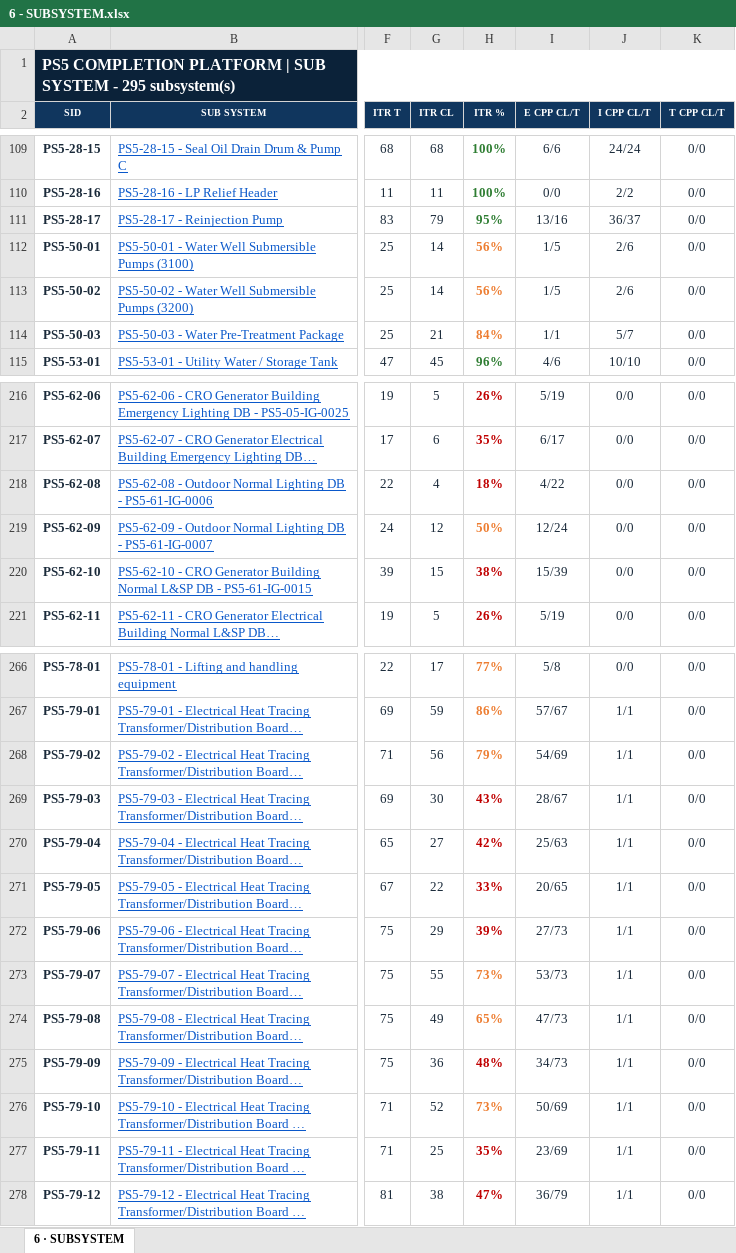
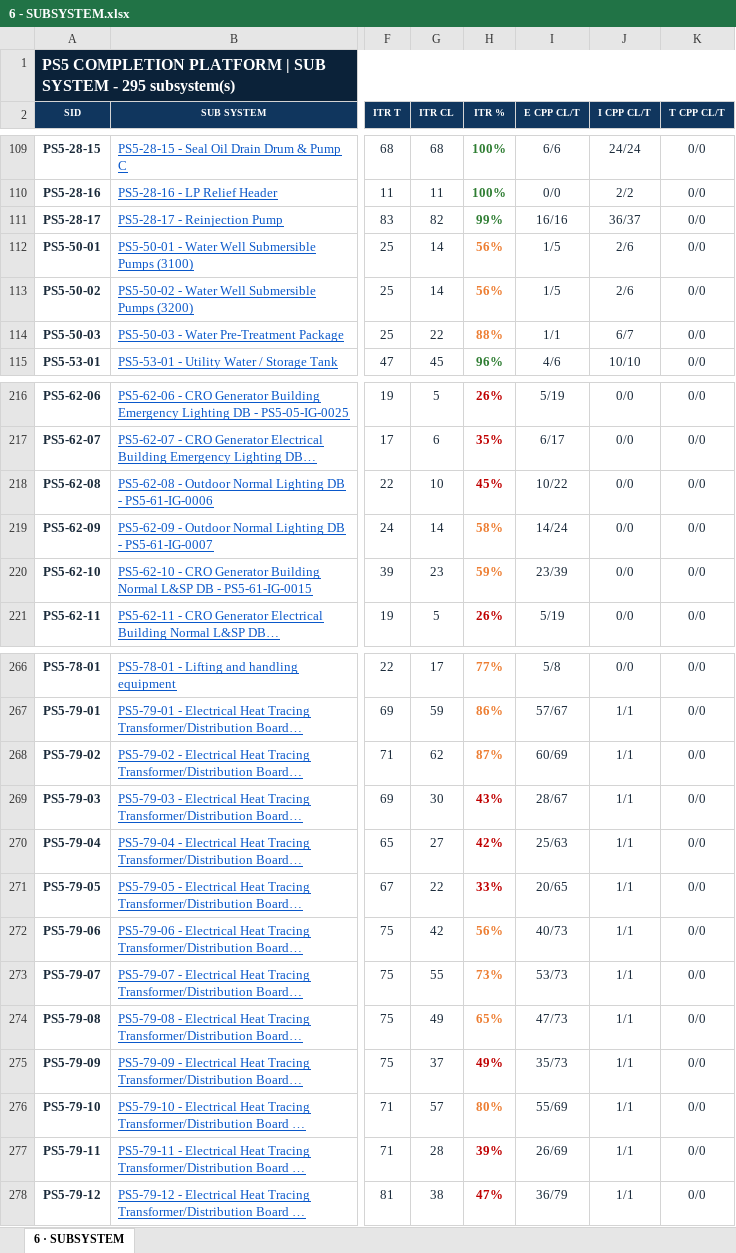
Before and after one commit to Mohamedgawad1/PS5-COMPLETION-PLATFORM, an Excel workbook: EXCEL/6 - SUBSYSTEM.xlsx, sheet 6 · SUBSYSTEM, drawn as a sheet; only a part is shown, gaps mark what is left out; long unchanged cells end in …; values as stored, in another font and other column widths than the file's, no borders; the diff covers the shown part only; the diff names each change by its address in the sheet, - before the commit and + after, or states it on an @@ line.

Commit message:
Full sync: platform + all Excel downloads

```diff
--- a/EXCEL/6 - SUBSYSTEM.xlsx (sheet 6 · SUBSYSTEM)
+++ b/EXCEL/6 - SUBSYSTEM.xlsx (sheet 6 · SUBSYSTEM)
-G111 (ITR CL): 79
+G111 (ITR CL): 82
-H111 (ITR %): 95%
+H111 (ITR %): 99%
-I111 (E CPP CL/T): 13/16
+I111 (E CPP CL/T): 16/16
-G114 (ITR CL): 21
+G114 (ITR CL): 22
-H114 (ITR %): 84%
+H114 (ITR %): 88%
-J114 (I CPP CL/T): 5/7
+J114 (I CPP CL/T): 6/7
-G218 (ITR CL): 4
+G218 (ITR CL): 10
-H218 (ITR %): 18%
+H218 (ITR %): 45%
-I218 (E CPP CL/T): 4/22
+I218 (E CPP CL/T): 10/22
-G219 (ITR CL): 12
+G219 (ITR CL): 14
-H219 (ITR %): 50%
+H219 (ITR %): 58%
-I219 (E CPP CL/T): 12/24
+I219 (E CPP CL/T): 14/24
-G220 (ITR CL): 15
+G220 (ITR CL): 23
-H220 (ITR %): 38%
+H220 (ITR %): 59%
-H220 text colour: #C00000
+H220 text colour: #ED7D31
-I220 (E CPP CL/T): 15/39
+I220 (E CPP CL/T): 23/39
-G268 (ITR CL): 56
+G268 (ITR CL): 62
-H268 (ITR %): 79%
+H268 (ITR %): 87%
-I268 (E CPP CL/T): 54/69
+I268 (E CPP CL/T): 60/69
-G272 (ITR CL): 29
+G272 (ITR CL): 42
-H272 (ITR %): 39%
+H272 (ITR %): 56%
-H272 text colour: #C00000
+H272 text colour: #ED7D31
-I272 (E CPP CL/T): 27/73
+I272 (E CPP CL/T): 40/73
-G275 (ITR CL): 36
+G275 (ITR CL): 37
-H275 (ITR %): 48%
+H275 (ITR %): 49%
-I275 (E CPP CL/T): 34/73
+I275 (E CPP CL/T): 35/73
-G276 (ITR CL): 52
+G276 (ITR CL): 57
-H276 (ITR %): 73%
+H276 (ITR %): 80%
-I276 (E CPP CL/T): 50/69
+I276 (E CPP CL/T): 55/69
-G277 (ITR CL): 25
+G277 (ITR CL): 28
-H277 (ITR %): 35%
+H277 (ITR %): 39%
-I277 (E CPP CL/T): 23/69
+I277 (E CPP CL/T): 26/69
```
Also changed, not shown: 27 edited cells and cell formats elsewhere in this sheet, EXCEL/1 - DASHBOARD.xlsx, EXCEL/2 - RFC PROGRESS.xlsx, 8 other files.
